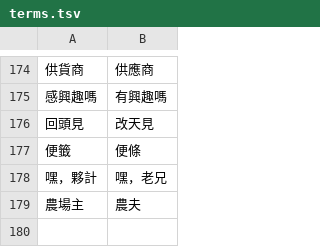
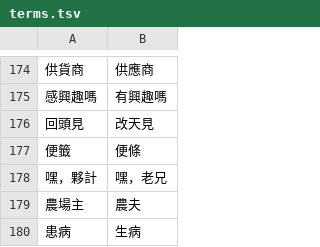
Before and after one commit to dbfoxtw/probably-stolen-demo-zh-hant, a TSV file: data/terms.tsv, drawn as a sheet; only a part is shown, gaps mark what is left out.

```diff
--- a/data/terms.tsv
+++ b/data/terms.tsv
@@ -179 +179,2 @@
 農場主	農夫
+患病	生病
```
